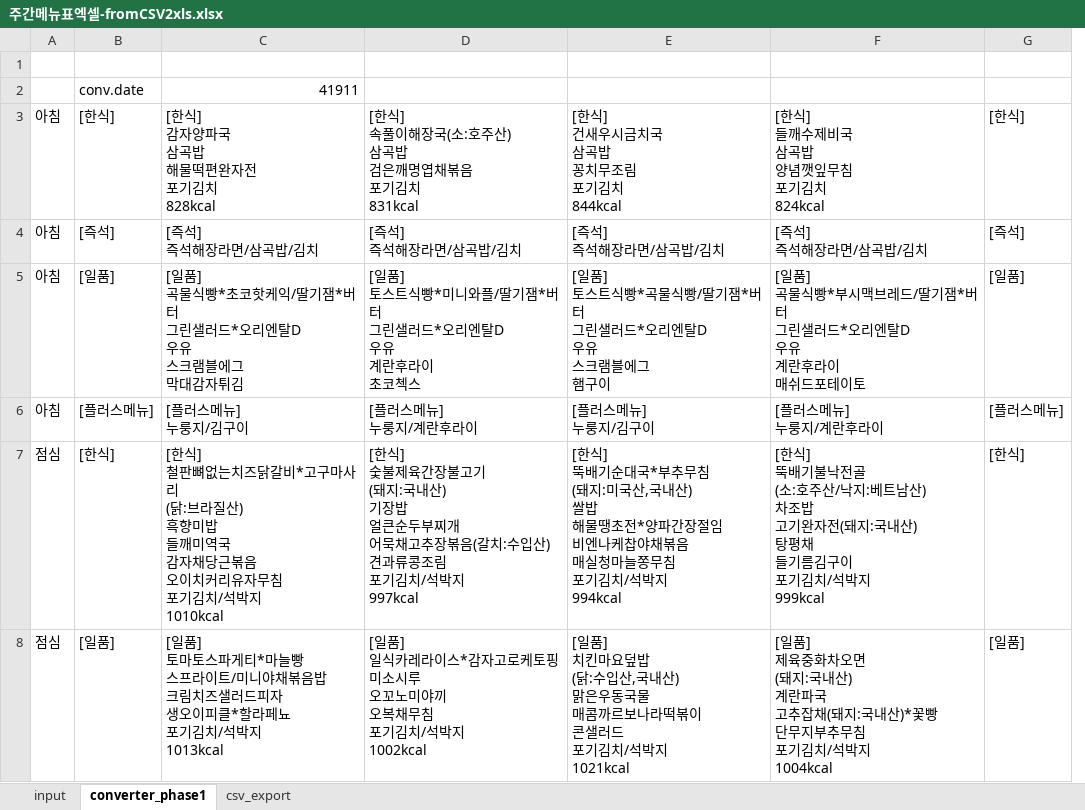
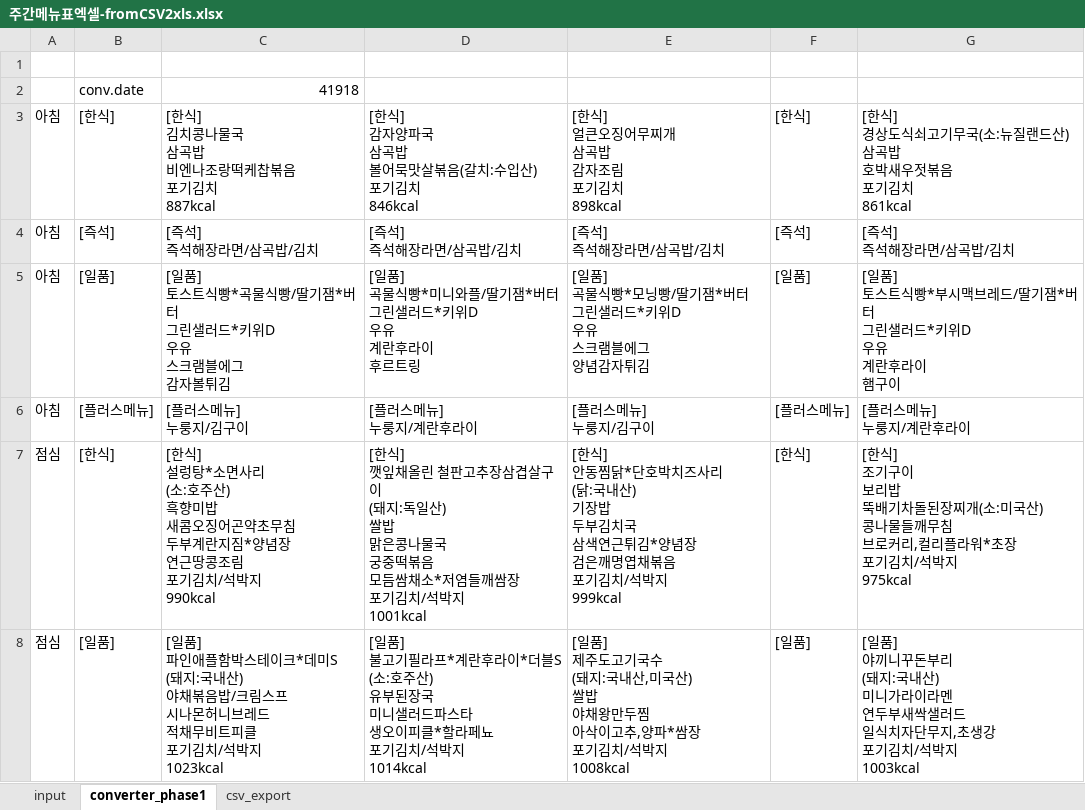
Before and after one commit to 1kko/1kko.github.io, an Excel workbook: menu/주간메뉴표엑셀-fromCSV2xls.xlsx, sheet converter_phase1, drawn as a sheet; only a part is shown; values as stored, in another font and other column widths than the file's, no borders; removed rows and columns are numbered as before the commit, all else as after; ↵ is a line break in a cell; the diff covers the shown part only; the diff names each change by its address in the sheet, - before the commit and + after, or states it on an @@ line.

```diff
--- a/menu/주간메뉴표엑셀-fromCSV2xls.xlsx (sheet converter_phase1)
+++ b/menu/주간메뉴표엑셀-fromCSV2xls.xlsx (sheet converter_phase1)
-column F, rows 3-8: [한식] ↵ 들깨수제비국 ↵ 삼곡밥 ↵ 양념깻잎무침 ↵ 포기김치 ↵ 824kcal | [즉석] ↵ 즉석해장라면/삼곡밥/김치 | [일품] ↵ 곡물식빵*부시맥브레드/딸기잼*버터 ↵ 그린샐러드*오리엔탈D ↵ 우유 ↵ 계란후라이 ↵ 매쉬드포테이토 | [플러스메뉴] ↵ 누룽지/계란후라이 | [한식] ↵ 뚝배기불낙전골 ↵ (소:호주산/낙지:베트남산) ↵ 차조밥 ↵ 고기완자전(돼지:국내산) ↵ 탕평채 ↵ 들기름김구이 ↵ 포기김치/석박지 ↵ 999kcal | [일품] ↵ 제육중화차오면 ↵ (돼지:국내산) ↵ 계란파국 ↵ 고추잡채(돼지:국내산)*꽃빵 ↵ 단무지부추무침 ↵ 포기김치/석박지 ↵ 1004kcal
+column G, rows 3-8: [한식] ↵ 경상도식쇠고기무국(소:뉴질랜드산) ↵ 삼곡밥 ↵ 호박새우젓볶음 ↵ 포기김치 ↵ 861kcal | [즉석] ↵ 즉석해장라면/삼곡밥/김치 | [일품] ↵ 토스트식빵*부시맥브레드/딸기잼*버터 ↵ 그린샐러드*키위D ↵ 우유 ↵ 계란후라이 ↵ 햄구이 | [플러스메뉴] ↵ 누룽지/계란후라이 | [한식] ↵ 조기구이 ↵ 보리밥 ↵ 뚝배기차돌된장찌개(소:미국산) ↵ 콩나물들깨무침 ↵ 브로커리,컬리플라워*초장 ↵ 포기김치/석박지 ↵ 975kcal | [일품] ↵ 야끼니꾸돈부리 ↵ (돼지:국내산) ↵ 미니가라이라멘 ↵ 연두부새싹샐러드 ↵ 일식치자단무지,초생강 ↵ 포기김치/석박지 ↵ 1003kcal
-C2: 41911
+C2: 41918
-C3: [한식] ↵ 감자양파국 ↵ 삼곡밥 ↵ 해물떡편완자전 ↵ 포기김치 ↵ 828kcal
+C3: [한식] ↵ 김치콩나물국 ↵ 삼곡밥 ↵ 비엔나조랑떡케찹볶음 ↵ 포기김치 ↵ 887kcal
-D3: [한식] ↵ 속풀이해장국(소:호주산) ↵ 삼곡밥 ↵ 검은깨명엽채볶음 ↵ 포기김치 ↵ 831kcal
+D3: [한식] ↵ 감자양파국 ↵ 삼곡밥 ↵ 볼어묵맛살볶음(갈치:수입산) ↵ 포기김치 ↵ 846kcal
-E3: [한식] ↵ 건새우시금치국 ↵ 삼곡밥 ↵ 꽁치무조림 ↵ 포기김치 ↵ 844kcal
+E3: [한식] ↵ 얼큰오징어무찌개 ↵ 삼곡밥 ↵ 감자조림 ↵ 포기김치 ↵ 898kcal
-C5: [일품] ↵ 곡물식빵*초코핫케익/딸기잼*버터 ↵ 그린샐러드*오리엔탈D ↵ 우유 ↵ 스크램블에그 ↵ 막대감자튀김
+C5: [일품] ↵ 토스트식빵*곡물식빵/딸기잼*버터 ↵ 그린샐러드*키위D ↵ 우유 ↵ 스크램블에그 ↵ 감자볼튀김
-D5: [일품] ↵ 토스트식빵*미니와플/딸기잼*버터 ↵ 그린샐러드*오리엔탈D ↵ 우유 ↵ 계란후라이 ↵ 초코첵스
+D5: [일품] ↵ 곡물식빵*미니와플/딸기잼*버터 ↵ 그린샐러드*키위D ↵ 우유 ↵ 계란후라이 ↵ 후르트링
-E5: [일품] ↵ 토스트식빵*곡물식빵/딸기잼*버터 ↵ 그린샐러드*오리엔탈D ↵ 우유 ↵ 스크램블에그 ↵ 햄구이
+E5: [일품] ↵ 곡물식빵*모닝빵/딸기잼*버터 ↵ 그린샐러드*키위D ↵ 우유 ↵ 스크램블에그 ↵ 양념감자튀김
-C7: [한식] ↵ 철판뼈없는치즈닭갈비*고구마사리 ↵ (닭:브라질산) ↵ 흑향미밥 ↵ 들깨미역국 ↵ 감자채당근볶음 ↵ 오이치커리유자무침 ↵ 포기김치/석박지 ↵ 1010kcal
+C7: [한식] ↵ 설렁탕*소면사리 ↵ (소:호주산) ↵ 흑향미밥 ↵ 새콤오징어곤약초무침 ↵ 두부계란지짐*양념장 ↵ 연근땅콩조림 ↵ 포기김치/석박지 ↵ 990kcal
-D7: [한식] ↵ 숯불제육간장불고기 ↵ (돼지:국내산) ↵ 기장밥 ↵ 얼큰순두부찌개 ↵ 어묵채고추장볶음(갈치:수입산) ↵ 견과류콩조림 ↵ 포기김치/석박지 ↵ 997kcal
+D7: [한식] ↵ 깻잎채올린 철판고추장삼겹살구이 ↵ (돼지:독일산) ↵ 쌀밥 ↵ 맑은콩나물국 ↵ 궁중떡볶음 ↵ 모듬쌈채소*저염들깨쌈장 ↵ 포기김치/석박지 ↵ 1001kcal
-E7: [한식] ↵ 뚝배기순대국*부추무침 ↵ (돼지:미국산,국내산) ↵ 쌀밥 ↵ 해물땡초전*양파간장절임 ↵ 비엔나케찹야채볶음 ↵ 매실청마늘쫑무침 ↵ 포기김치/석박지 ↵ 994kcal
+E7: [한식] ↵ 안동찜닭*단호박치즈사리 ↵ (닭:국내산) ↵ 기장밥 ↵ 두부김치국 ↵ 삼색연근튀김*양념장 ↵ 검은깨명엽채볶음 ↵ 포기김치/석박지 ↵ 999kcal
-C8: [일품] ↵ 토마토스파게티*마늘빵 ↵ 스프라이트/미니야채볶음밥 ↵ 크림치즈샐러드피자 ↵ 생오이피클*할라페뇨 ↵ 포기김치/석박지 ↵ 1013kcal
+C8: [일품] ↵ 파인애플함박스테이크*데미S ↵ (돼지:국내산) ↵ 야채볶음밥/크림스프 ↵ 시나몬허니브레드 ↵ 적채무비트피클 ↵ 포기김치/석박지 ↵ 1023kcal
-D8: [일품] ↵ 일식카레라이스*감자고로케토핑 ↵ 미소시루 ↵ 오꼬노미야끼 ↵ 오복채무침 ↵ 포기김치/석박지 ↵ 1002kcal
+D8: [일품] ↵ 불고기필라프*계란후라이*더블S ↵ (소:호주산) ↵ 유부된장국 ↵ 미니샐러드파스타 ↵ 생오이피클*할라페뇨 ↵ 포기김치/석박지 ↵ 1014kcal
-E8: [일품] ↵ 치킨마요덮밥 ↵ (닭:수입산,국내산) ↵ 맑은우동국물 ↵ 매콤까르보나라떡볶이 ↵ 콘샐러드 ↵ 포기김치/석박지 ↵ 1021kcal
+E8: [일품] ↵ 제주도고기국수 ↵ (돼지:국내산,미국산) ↵ 쌀밥 ↵ 야채왕만두찜 ↵ 아삭이고추,양파*쌈장 ↵ 포기김치/석박지 ↵ 1008kcal
```
Also changed, not shown: 14 edited cells elsewhere in this sheet, sheet input, sheet csv_export, formulas that keep their value, 1 other file.
